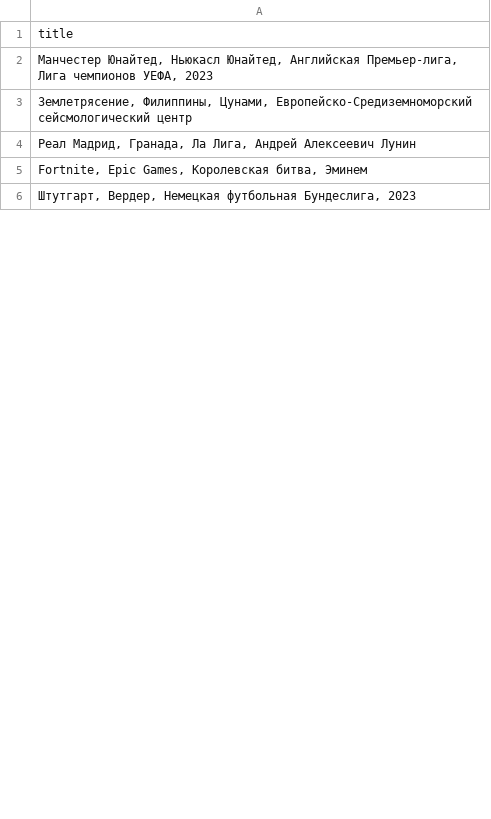
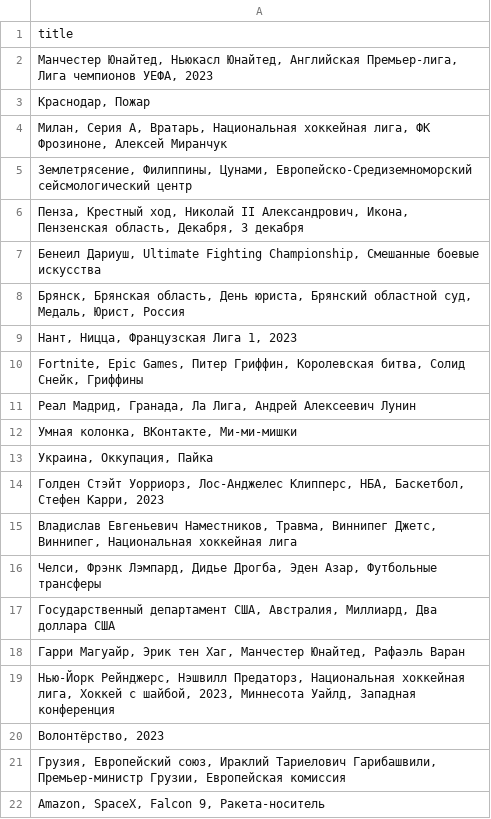
Before and after one commit to kupletist/seo, a CSV file: realtime_trends.csv, drawn as a sheet; only a part is shown; the shorter side is filled out with more unchanged rows; the diff covers the shown part only.

Commit message:
Добавлены файлы today_trends.csv / realtime_trends.csv

```diff
--- a/realtime_trends.csv
+++ b/realtime_trends.csv
@@ -2,4 +2,21 @@ title
 "Манчестер Юнайтед, Ньюкасл Юнайтед, Английская Премьер-лига, Лига чемпионов УЕФА, 2023"
+"Краснодар, Пожар"
+"Милан, Серия A, Вратарь, Национальная хоккейная лига, ФК Фрозиноне, Алексей Миранчук"
 "Землетрясение, Филиппины, Цунами, Европейско-Средиземноморский сейсмологический центр"
+"Пенза, Крестный ход, Николай II Александрович, Икона, Пензенская область, Декабря, 3 декабря"
+"Бенеил Дариуш, Ultimate Fighting Championship, Смешанные боевые искусства"
+"Брянск, Брянская область, День юриста, Брянский областной суд, Медаль, Юрист, Россия"
+"Нант, Ницца, Французская Лига 1, 2023"
+"Fortnite, Epic Games, Питер Гриффин, Королевская битва, Солид Снейк, Гриффины"
 "Реал Мадрид, Гранада, Ла Лига, Андрей Алексеевич Лунин"
-"Fortnite, Epic Games, Королевская битва, Эминем"
+"Умная колонка, ВКонтакте, Ми-ми-мишки"
+"Украина, Оккупация, Пайка"
+"Голден Стэйт Уорриорз, Лос-Анджелес Клипперс, НБА, Баскетбол, Стефен Карри, 2023"
+"Владислав Евгеньевич Наместников, Травма, Виннипег Джетс, Виннипег, Национальная хоккейная лига"
+"Челси, Фрэнк Лэмпард, Дидье Дрогба, Эден Азар, Футбольные трансферы"
+"Государственный департамент США, Австралия, Миллиард, Два доллара США"
+"Гарри Магуайр, Эрик тен Хаг, Манчестер Юнайтед, Рафаэль Варан"
+"Нью-Йорк Рейнджерс, Нэшвилл Предаторз, Национальная хоккейная лига, Хоккей с шайбой, 2023, Миннесота Уайлд, Западная конференция"
+"Волонтёрство, 2023"
+"Грузия, Европейский союз, Ираклий Тариелович Гарибашвили, Премьер-министр Грузии, Европейская комиссия"
+"Amazon, SpaceX, Falcon 9, Ракета-носитель"
```
Also changed, not shown: 48 added rows, 71 removed rows and 20 edited cells elsewhere in this file, today_trends.csv.
